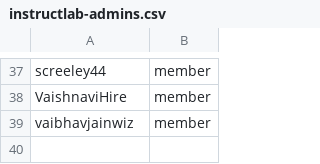
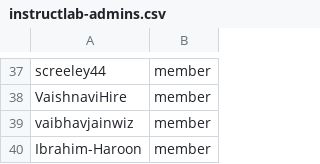
Before and after one commit to OCP-on-NERC/github-config, a CSV file: team-members/instructlab-admins.csv, drawn as a sheet; only a part is shown, gaps mark what is left out; the diff names each change by its address in the sheet, - before the commit and + after, or states it on an @@ line.

Commit message:
add intern to our group

```diff
--- a/team-members/instructlab-admins.csv
+++ b/team-members/instructlab-admins.csv
+row 40: Ibrahim-Haroon | member
```
